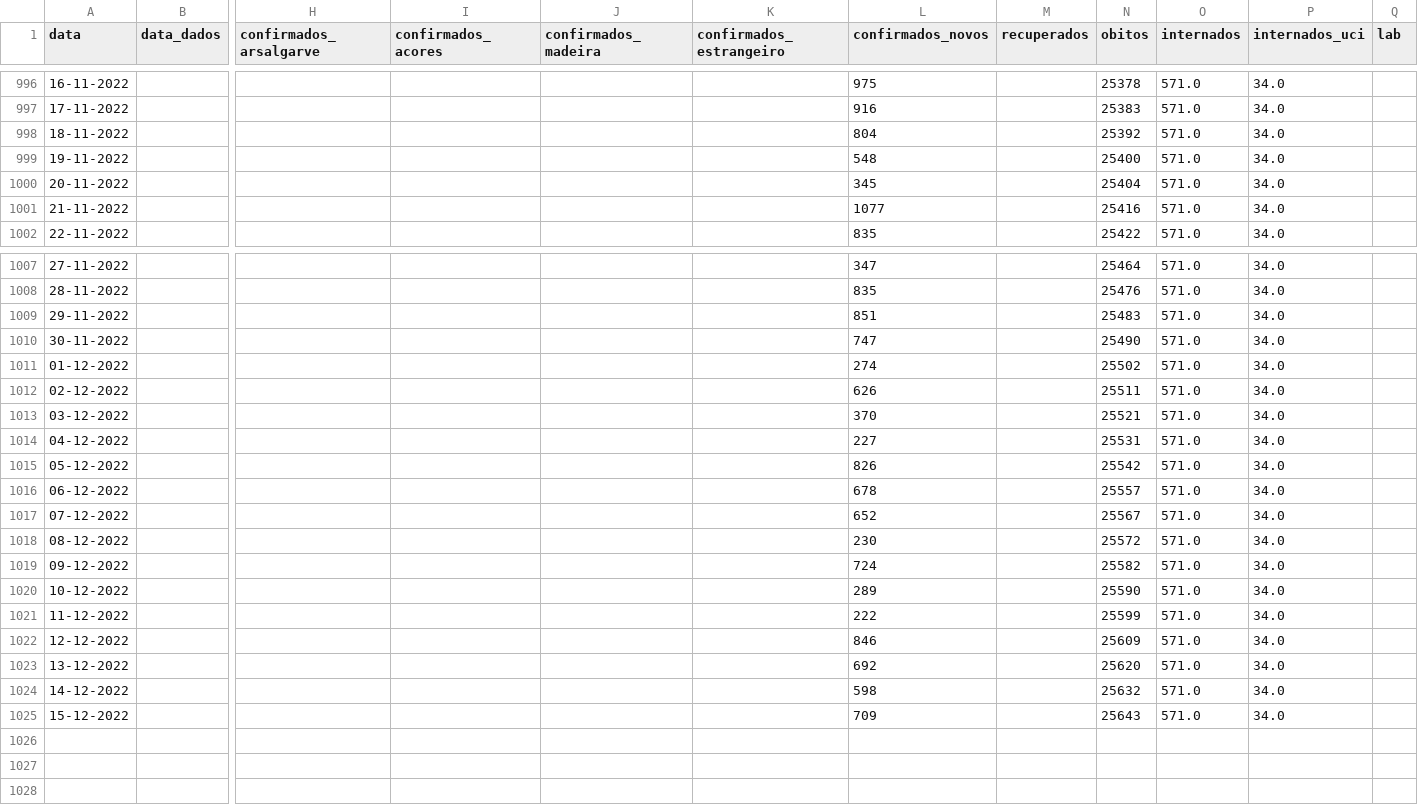
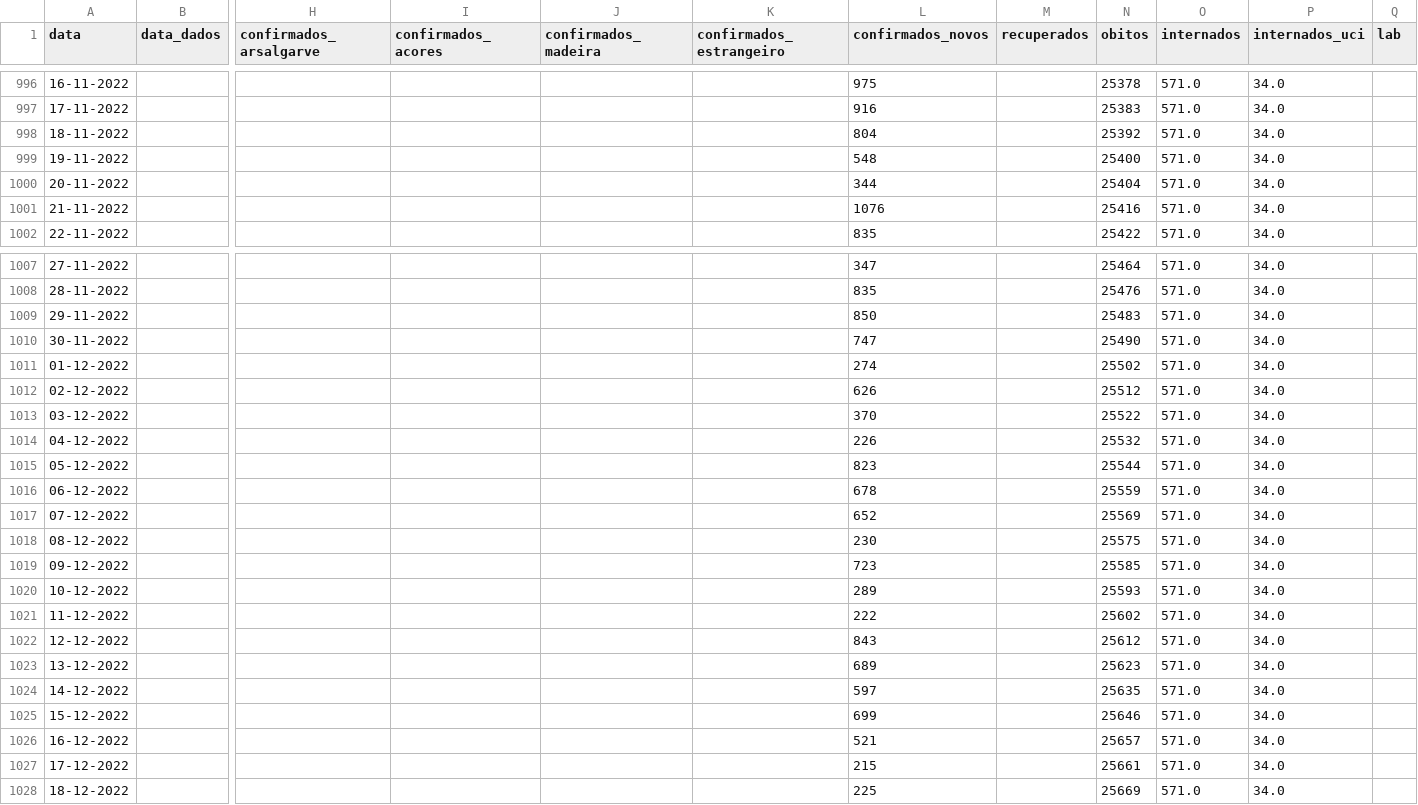
Before and after one commit to ghomem/coviz-data, a CSV file: merged/data.csv, drawn as a sheet; only a part is shown, gaps mark what is left out; rows hold the shown columns only; the diff covers the shown part only; the diff names each change by its address in the sheet, - before the commit and + after, or states it on an @@ line.

Commit message:
update data for the day

```diff
--- a/merged/data.csv
+++ b/merged/data.csv
-L1000 (confirmados_novos): 345
+L1000 (confirmados_novos): 344
-L1001 (confirmados_novos): 1077
+L1001 (confirmados_novos): 1076
-L1009 (confirmados_novos): 851
+L1009 (confirmados_novos): 850
-N1012 (obitos): 25511
+N1012 (obitos): 25512
-N1013 (obitos): 25521
+N1013 (obitos): 25522
-L1014 (confirmados_novos): 227
+L1014 (confirmados_novos): 226
-N1014 (obitos): 25531
+N1014 (obitos): 25532
-L1015 (confirmados_novos): 826
+L1015 (confirmados_novos): 823
-N1015 (obitos): 25542
+N1015 (obitos): 25544
-N1016 (obitos): 25557
+N1016 (obitos): 25559
-N1017 (obitos): 25567
+N1017 (obitos): 25569
-N1018 (obitos): 25572
+N1018 (obitos): 25575
-L1019 (confirmados_novos): 724
+L1019 (confirmados_novos): 723
-N1019 (obitos): 25582
+N1019 (obitos): 25585
-N1020 (obitos): 25590
+N1020 (obitos): 25593
-N1021 (obitos): 25599
+N1021 (obitos): 25602
-L1022 (confirmados_novos): 846
+L1022 (confirmados_novos): 843
-N1022 (obitos): 25609
+N1022 (obitos): 25612
-L1023 (confirmados_novos): 692
+L1023 (confirmados_novos): 689
-N1023 (obitos): 25620
+N1023 (obitos): 25623
-L1024 (confirmados_novos): 598
+L1024 (confirmados_novos): 597
-N1024 (obitos): 25632
+N1024 (obitos): 25635
-L1025 (confirmados_novos): 709
+L1025 (confirmados_novos): 699
-N1025 (obitos): 25643
+N1025 (obitos): 25646
+row 1026: 16-12-2022 |  |  |  |  |  | 521 |  | 25657 | 571.0 | 34.0
+row 1027: 17-12-2022 |  |  |  |  |  | 215 |  | 25661 | 571.0 | 34.0
+row 1028: 18-12-2022 |  |  |  |  |  | 225 |  | 25669 | 571.0 | 34.0
```
Also changed, not shown: 14 edited cells elsewhere in this file, 1 other file.
